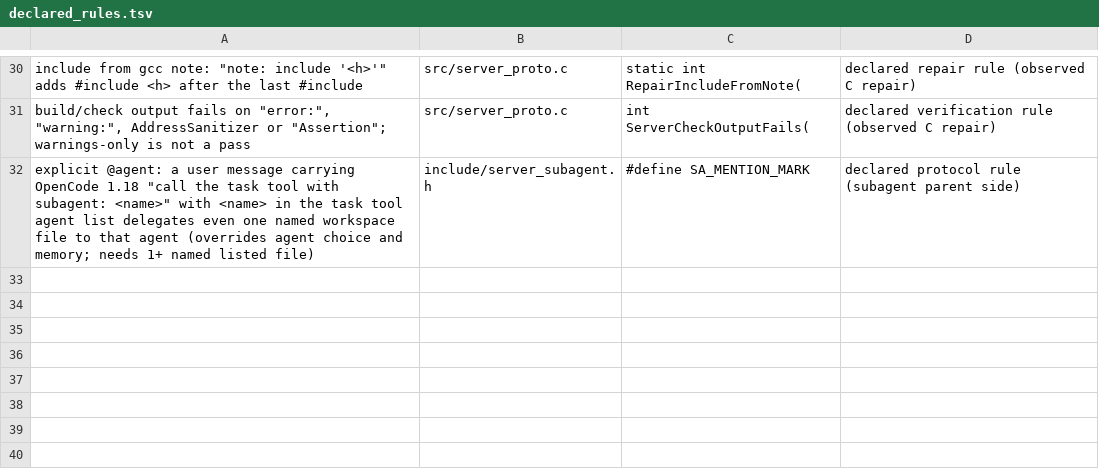
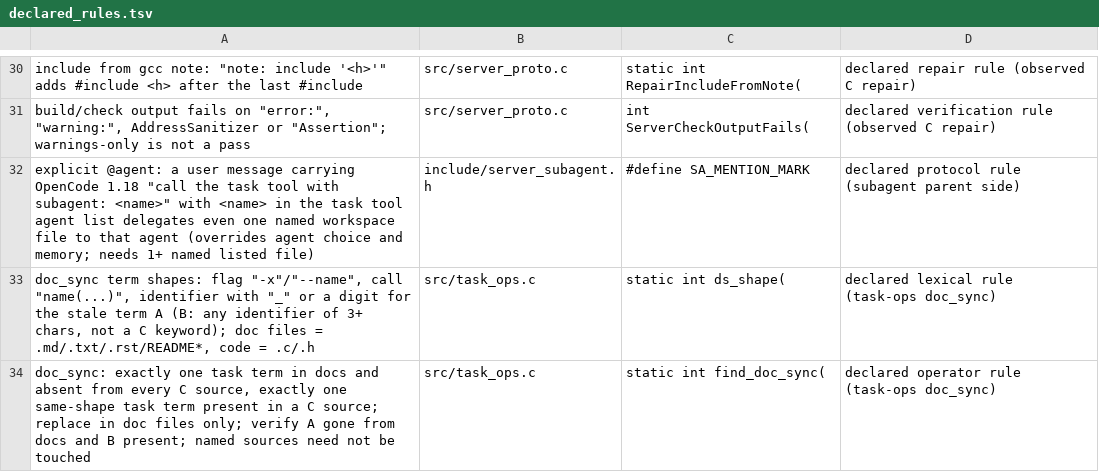
Before and after one commit to FiveTechSoft/symbols, a TSV file: tools/metrics/declared_rules.tsv, drawn as a sheet; only a part is shown, gaps mark what is left out; the diff names each change by its address in the sheet, - before the commit and + after, or states it on an @@ line.

```diff
--- a/tools/metrics/declared_rules.tsv
+++ b/tools/metrics/declared_rules.tsv
+row 33: doc_sync term shapes: flag "-x"/"--name", call "name(...)", identifier with "_" or a digit for the stale term A (B: any identifier of 3+ chars, not a C keyword); doc files = .md/.txt/.rst/README*, code = .c/.h | src/task_ops.c | static int ds_shape( | declared lexical rule (task-ops doc_sync)
+row 34: doc_sync: exactly one task term in docs and absent from every C source, exactly one same-shape task term present in a C source; replace in doc files only; verify A gone from docs and B present; named sources need not be touched | src/task_ops.c | static int find_doc_sync( | declared operator rule (task-ops doc_sync)
```
Also changed, not shown: tools/metrics_history.csv, 4 other files.
